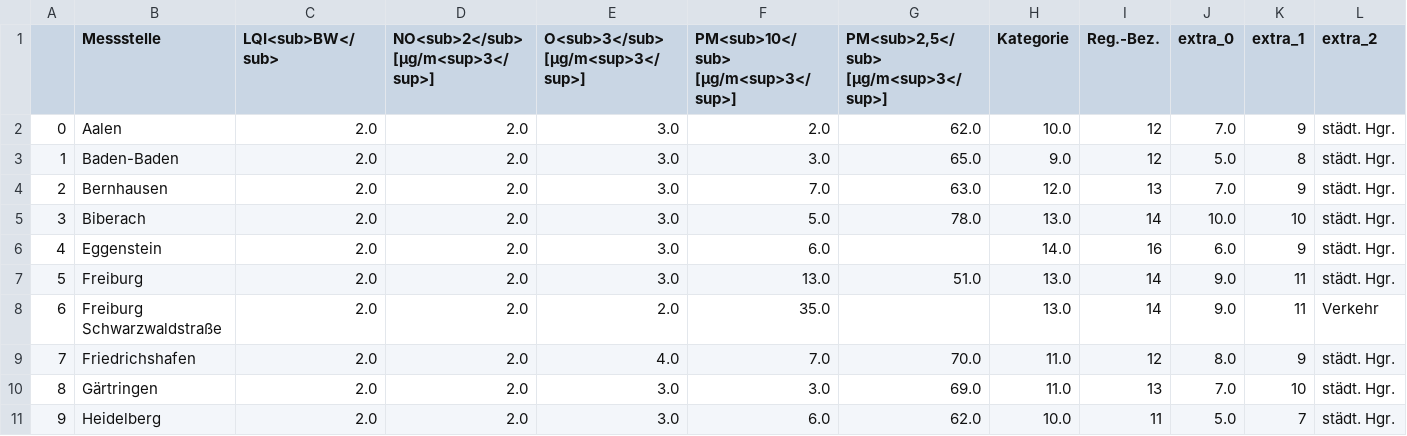
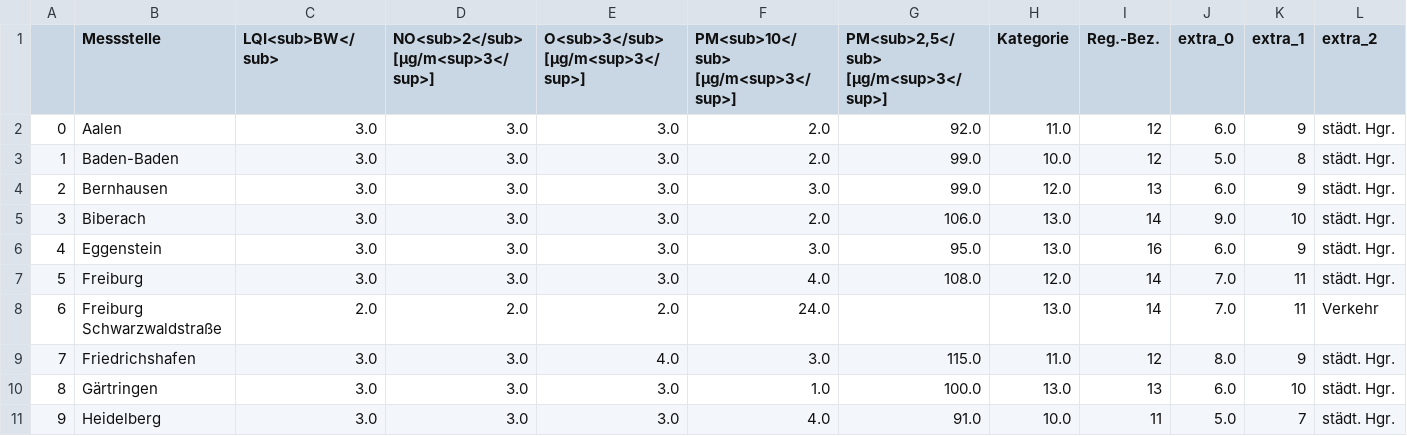
Before and after one commit to ameliewdr/feinstaub_bw, a CSV file: lufttabelle.csv, drawn as a sheet; only a part is shown; the diff covers the shown part only; the diff names each change by its address in the sheet, - before the commit and + after, or states it on an @@ line.

```diff
--- a/lufttabelle.csv
+++ b/lufttabelle.csv
-C2:C7 (LQI<sub>BW</sub>): 2.0
+C2:C7 (LQI<sub>BW</sub>): 3.0
-D2:D7: 2.0
+D2:D7: 3.0
-G2: 62.0
+G2: 92.0
-H2 (Kategorie): 10.0
+H2 (Kategorie): 11.0
-J2 (extra_0): 7.0
+J2 (extra_0): 6.0
-F3: 3.0
+F3: 2.0
-G3: 65.0
+G3: 99.0
-H3 (Kategorie): 9.0
+H3 (Kategorie): 10.0
-F4: 7.0
+F4: 3.0
-G4: 63.0
+G4: 99.0
-J4 (extra_0): 7.0
+J4 (extra_0): 6.0
-F5: 5.0
+F5: 2.0
-G5: 78.0
+G5: 106.0
-J5 (extra_0): 10.0
+J5 (extra_0): 9.0
-F6: 6.0
+F6: 3.0
-G6: (empty)
+G6: 95.0
-H6 (Kategorie): 14.0
+H6 (Kategorie): 13.0
-F7: 13.0
+F7: 4.0
-G7: 51.0
+G7: 108.0
-H7 (Kategorie): 13.0
+H7 (Kategorie): 12.0
-J7:J8 (extra_0): 9.0
+J7:J8 (extra_0): 7.0
-F8: 35.0
+F8: 24.0
-C9:C11 (LQI<sub>BW</sub>): 2.0
+C9:C11 (LQI<sub>BW</sub>): 3.0
-D9:D11: 2.0
+D9:D11: 3.0
-F9: 7.0
+F9: 3.0
-G9: 70.0
+G9: 115.0
-F10: 3.0
+F10: 1.0
-G10: 69.0
+G10: 100.0
-H10 (Kategorie): 11.0
+H10 (Kategorie): 13.0
-J10 (extra_0): 7.0
+J10 (extra_0): 6.0
-F11: 6.0
+F11: 4.0
-G11: 62.0
+G11: 91.0
```
Also changed, not shown: 119 edited cells elsewhere in this file.
